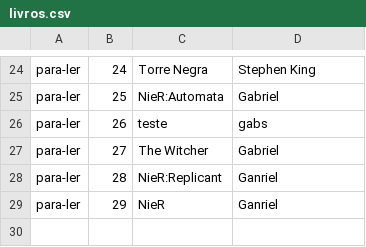
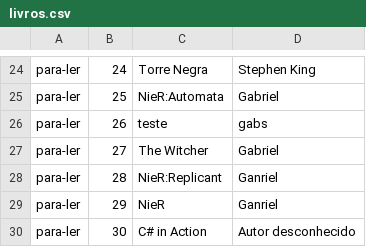
Before and after one commit to GabrielRioo/Alura_C-, a CSV file: Parte 11 - Webapp usando o padrao MVC/Alura.ListaLeitura/Alura.ListaLeitura.App/bin/Debug/netcoreapp2.0/livros.csv, drawn as a sheet; only a part is shown, gaps mark what is left out; the diff names each change by its address in the sheet, - before the commit and + after, or states it on an @@ line.

Commit message:
git ignore e arquivo html dinamico com listas

```diff
--- a/Parte 11 - Webapp usando o padrao MVC/Alura.ListaLeitura/Alura.ListaLeitura.App/bin/Debug/netcoreapp2.0/livros.csv
+++ b/Parte 11 - Webapp usando o padrao MVC/Alura.ListaLeitura/Alura.ListaLeitura.App/bin/Debug/netcoreapp2.0/livros.csv
+row 30: para-ler | 30 | C# in Action | Autor desconhecido
```
Also changed, not shown: 19 other files.
